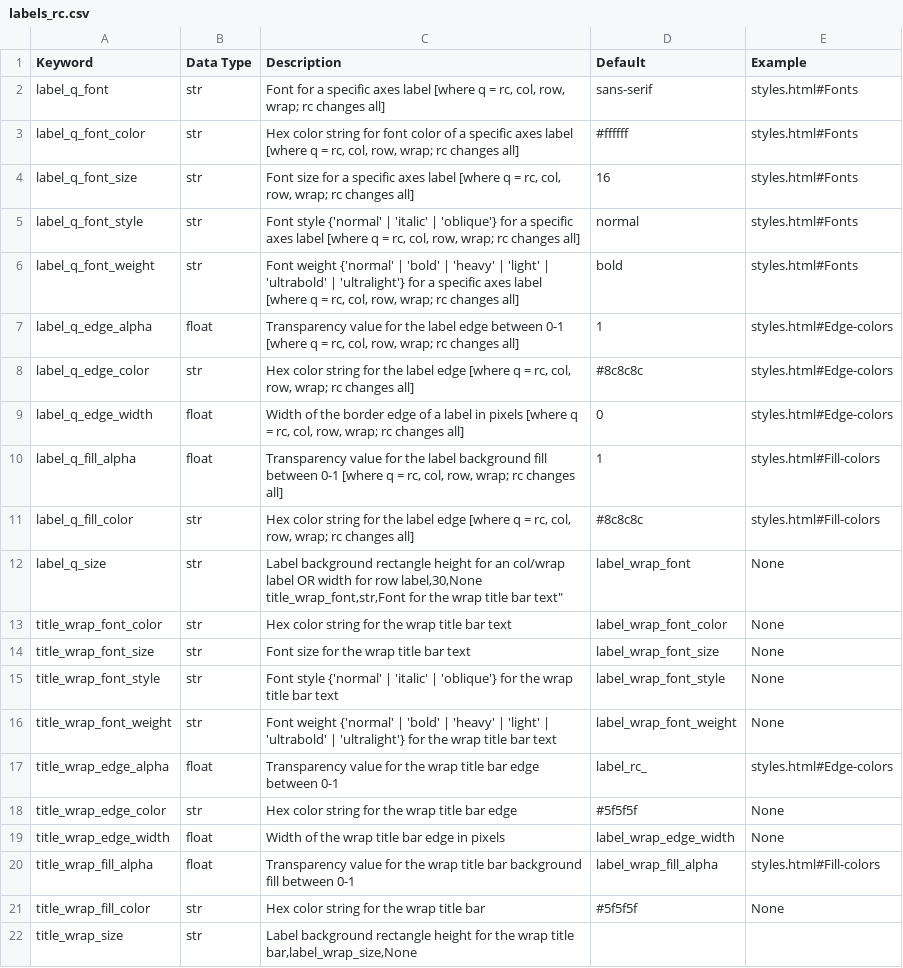
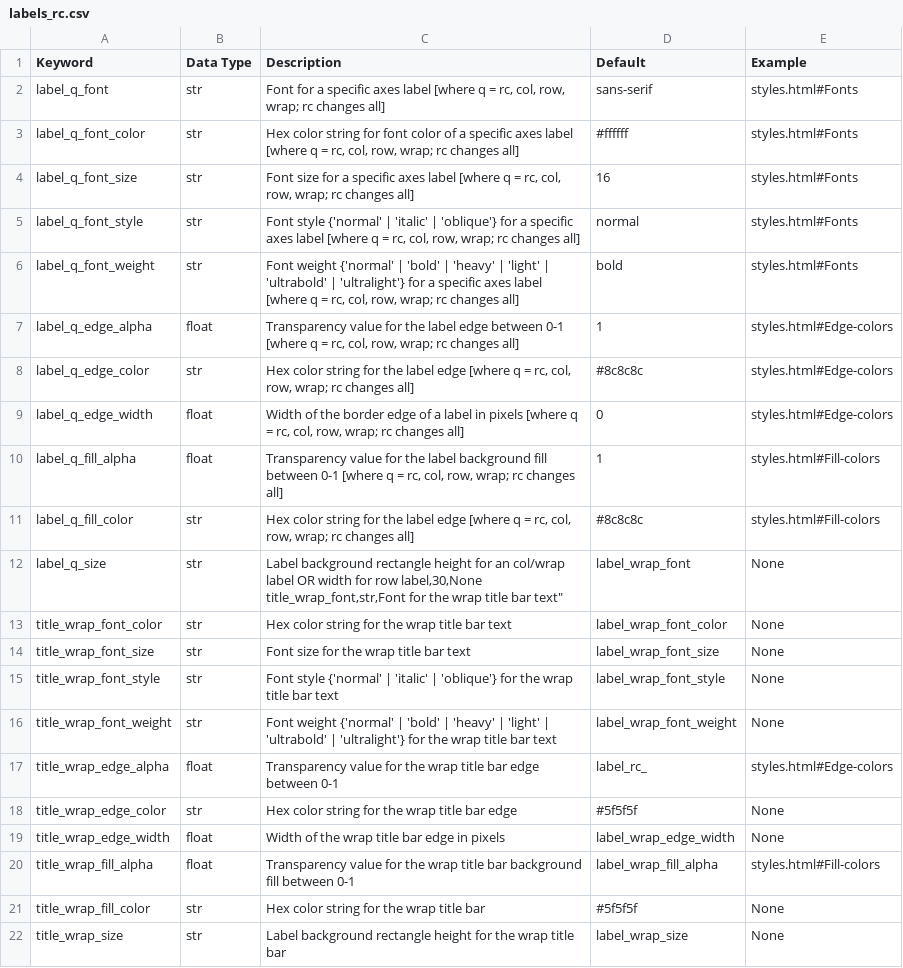
Before and after one commit to endangeredoxen/fivecentplots, a CSV file: fivecentplots/kwargs/csv/labels_rc.csv, drawn as a sheet; the diff names each change by its address in the sheet, - before the commit and + after, or states it on an @@ line.

```diff
--- a/fivecentplots/kwargs/csv/labels_rc.csv
+++ b/fivecentplots/kwargs/csv/labels_rc.csv
-C22 (Description): …wrap title bar,label_wrap_size,None
+C22 (Description): …wrap title bar
-D22 (Default): (empty)
+D22 (Default): label_wrap_size
-E22 (Example): (empty)
+E22 (Example): None
```
Also changed, not shown: fivecentplots/kwargs/csv/labels.csv, fivecentplots/kwargs/csv/tick_labels.csv, 1 other file.
